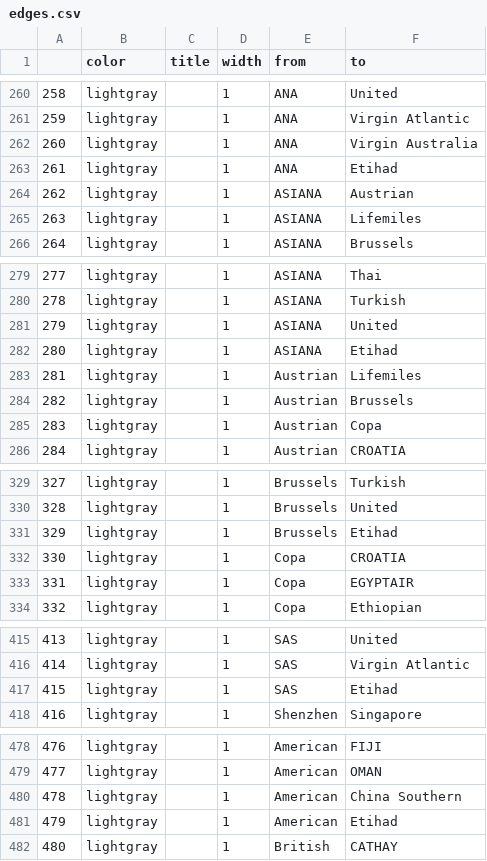
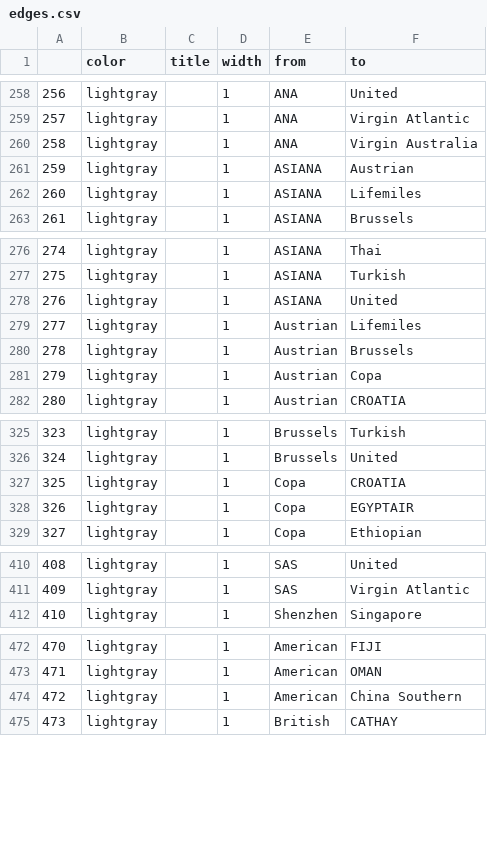
Before and after one commit to pinyili2/1, a CSV file: edges.csv, drawn as a sheet; only a part is shown, gaps mark what is left out; removed rows and columns are numbered as before the commit, all else as after; the diff covers the shown part only; the diff names each change by its address in the sheet, - before the commit and + after, or states it on an @@ line.

```diff
--- a/edges.csv
+++ b/edges.csv
@@ column A renumbered from row 4 down @@
-row 263: 261 | lightgray |  | 1 | ANA | Etihad
-row 282: 280 | lightgray |  | 1 | ASIANA | Etihad
-row 331: 329 | lightgray |  | 1 | Brussels | Etihad
-row 417: 415 | lightgray |  | 1 | SAS | Etihad
-row 481: 479 | lightgray |  | 1 | American | Etihad
```
Also changed, not shown: 17 removed rows and 1 moved row elsewhere in this file, nodes.csv, out.csv, 7 other files.
